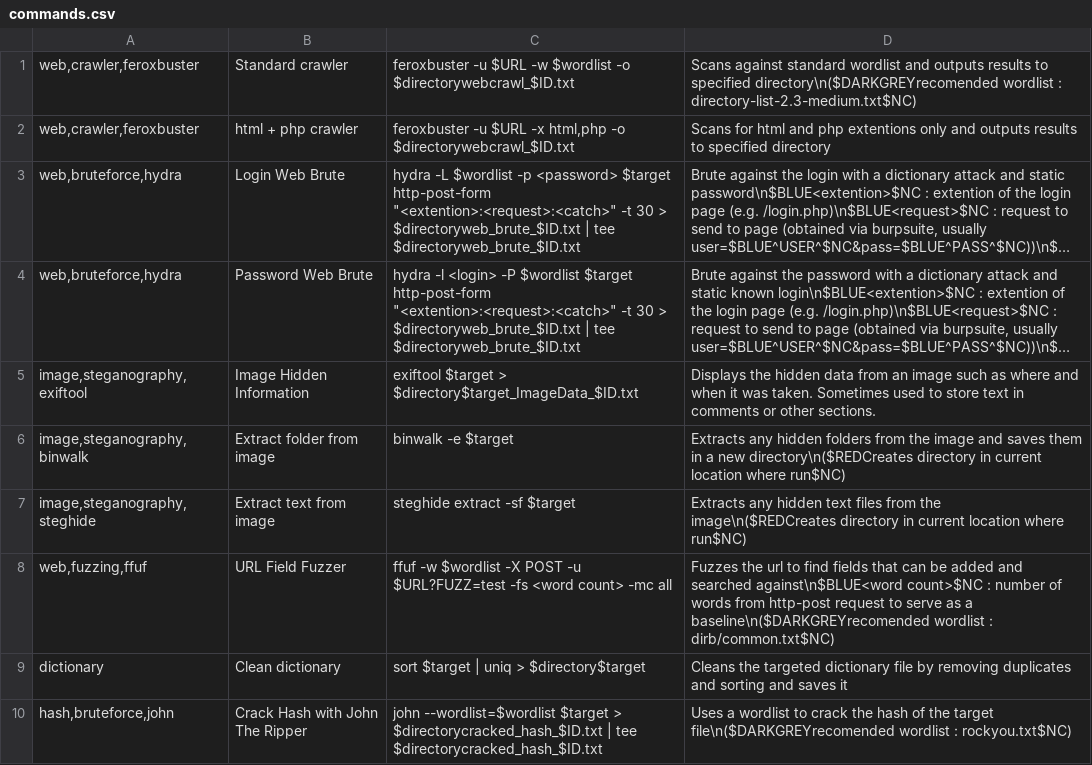
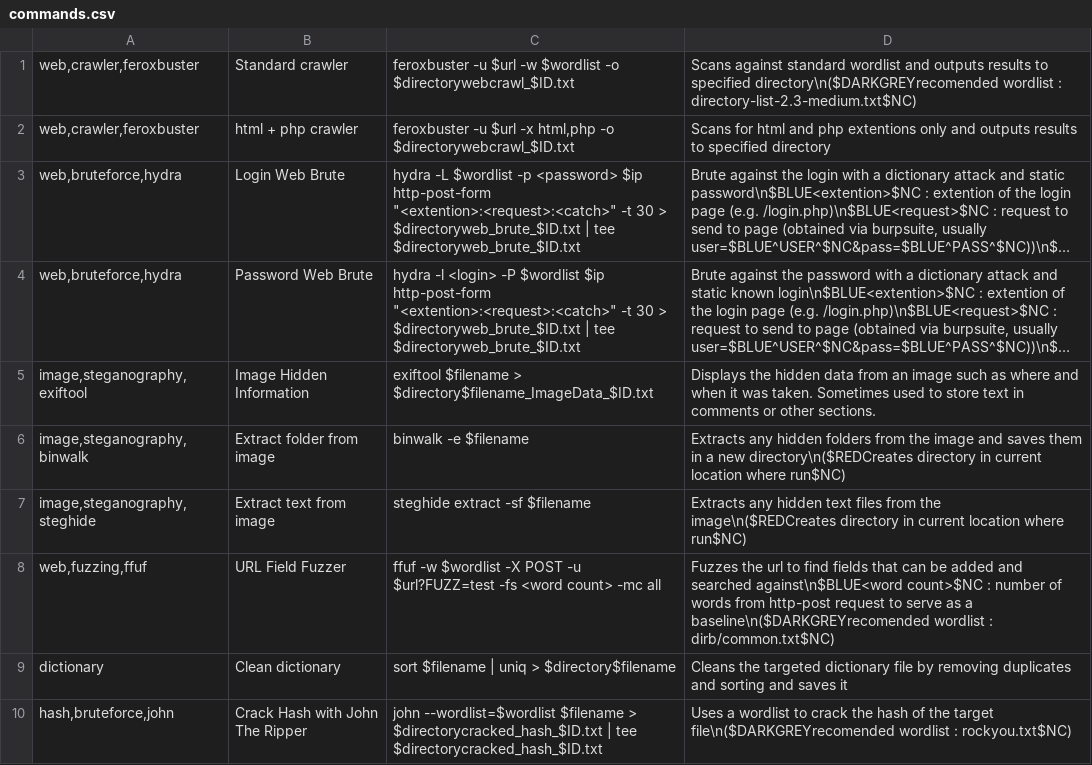
Before and after one commit to Connor-Maddison/GamePlan, a CSV file: GamePlanLibary/commands.csv, drawn as a sheet; only a part is shown; long unchanged cells end in …; the diff covers the shown part only; the diff names each change by its address in the sheet, - before the commit and + after, or states it on an @@ line.

Commit message:
seperate targets
create targets for ip file and urls for easier use

```diff
--- a/GamePlanLibary/commands.csv
+++ b/GamePlanLibary/commands.csv
-C1: feroxbuster -u $URL -w $wordlist…
+C1: feroxbuster -u $url -w $wordlist…
-C2: feroxbuster -u $URL -x html,php…
+C2: feroxbuster -u $url -x html,php…
-C3: …-p <password> $target http-post-form "<extention>:<request>:<catch>"…
+C3: …-p <password> $ip http-post-form "<extention>:<request>:<catch>"…
-C4: …-P $wordlist $target http-post-form "<extention>:<request>:<catch>"…
+C4: …-P $wordlist $ip http-post-form "<extention>:<request>:<catch>"…
-C5: exiftool $target > $directory$target_ImageData_$ID.txt
+C5: exiftool $filename > $directory$filename_ImageData_$ID.txt
-C6: binwalk -e $target
+C6: binwalk -e $filename
-C7: steghide extract -sf $target
+C7: steghide extract -sf $filename
-C8: …POST -u $URL?FUZZ=test -fs <word…
+C8: …POST -u $url?FUZZ=test -fs <word…
-C9: sort $target | uniq > $directory$target
+C9: sort $filename | uniq > $directory$filename
-C10: john --wordlist=$wordlist $target > $directorycracked_hash_$ID.txt…
+C10: john --wordlist=$wordlist $filename > $directorycracked_hash_$ID.txt…
```
Also changed, not shown: 6 edited cells elsewhere in this file, 1 other file.
